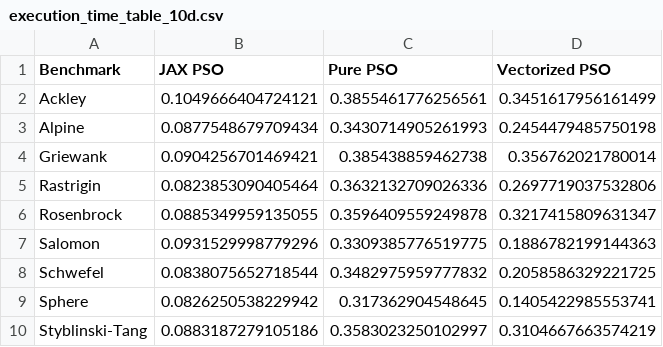
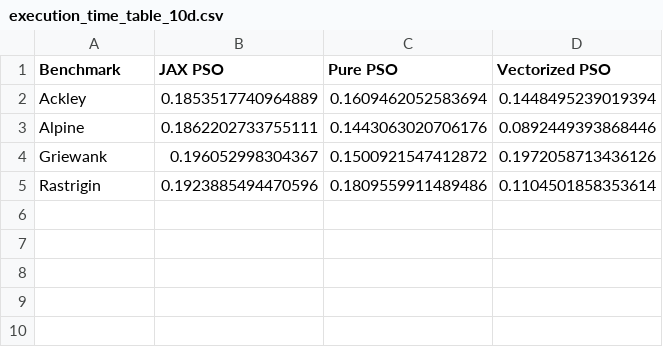
Before and after one commit to marcosnevary/gmp-pso, a CSV file: results/tables/execution_time_table_10d.csv, drawn as a sheet.

```diff
--- a/results/tables/execution_time_table_10d.csv
+++ b/results/tables/execution_time_table_10d.csv
@@ -1,10 +1,5 @@
 Benchmark,JAX PSO,Pure PSO,Vectorized PSO
-Ackley,0.1049666404724121,0.3855461776256561,0.3451617956161499
-Alpine,0.0877548679709434,0.3430714905261993,0.2454479485750198
-Griewank,0.0904256701469421,0.385438859462738,0.356762021780014
-Rastrigin,0.0823853090405464,0.3632132709026336,0.2697719037532806
-Rosenbrock,0.0885349959135055,0.3596409559249878,0.3217415809631347
-Salomon,0.0931529998779296,0.3309385776519775,0.1886782199144363
-Schwefel,0.0838075652718544,0.3482975959777832,0.2058586329221725
-Sphere,0.0826250538229942,0.317362904548645,0.1405422985553741
-Styblinski-Tang,0.0883187279105186,0.3583023250102997,0.3104667663574219
+Ackley,0.1853517740964889,0.1609462052583694,0.1448495239019394
+Alpine,0.1862202733755111,0.1443063020706176,0.0892449393868446
+Griewank,0.196052998304367,0.1500921547412872,0.1972058713436126
+Rastrigin,0.1923885494470596,0.1809559911489486,0.1104501858353614
```
Also changed, not shown: results/tables/execution_time_table_2d.csv, results/tables/execution_time_table_30d.csv, 14 other files.
